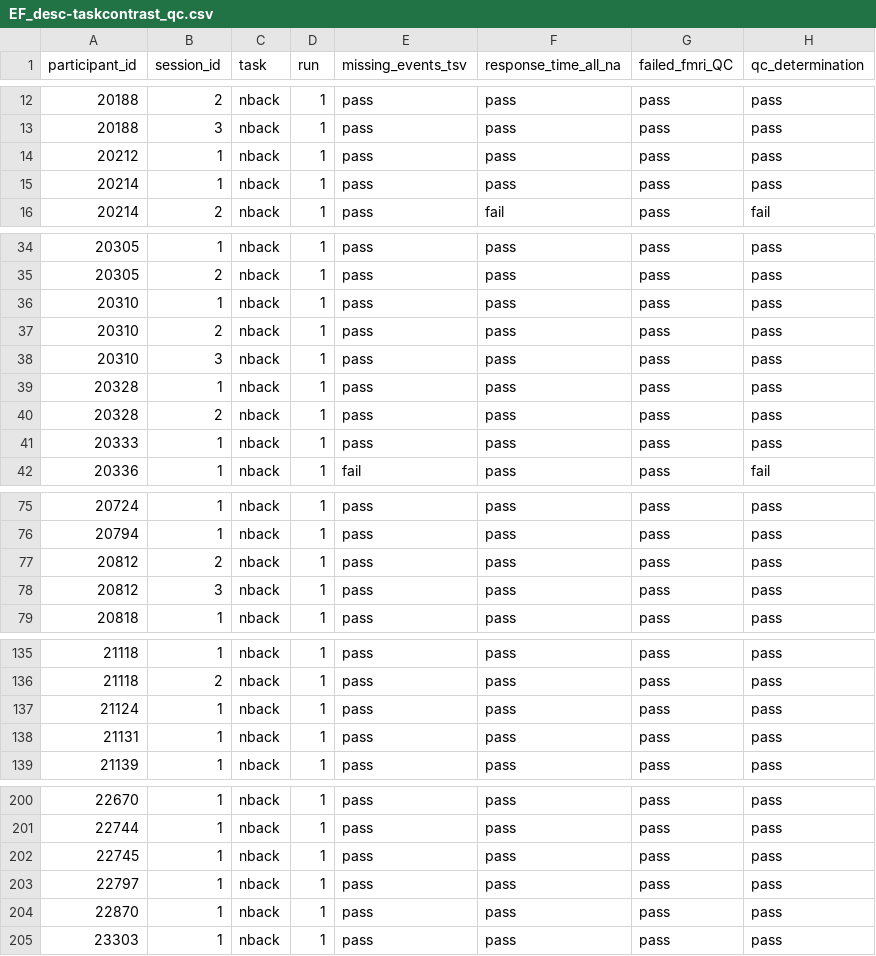
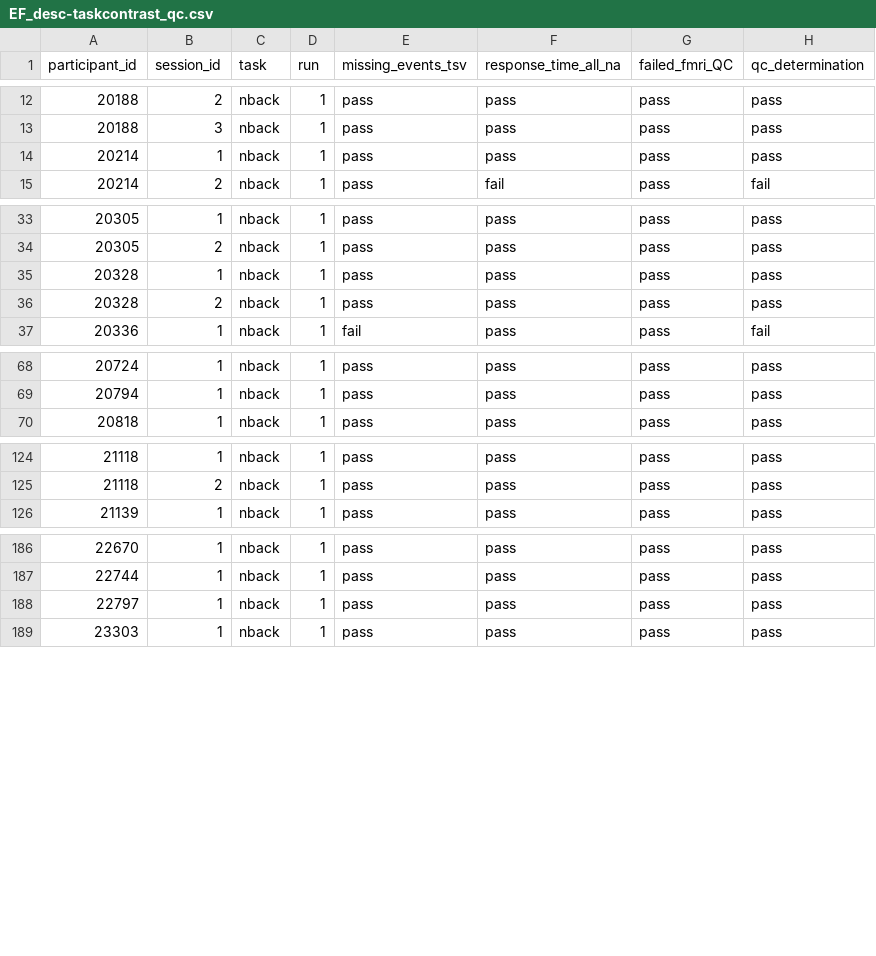
Before and after one commit to PennLINC/transdiagnostic_executive_function, a CSV file: QC/qc_csvs/final_QC_csvs/EF_desc-taskcontrast_qc.csv, drawn as a sheet; only a part is shown, gaps mark what is left out; the diff covers the shown part only; the diff names each change by its address in the sheet, - before the commit and + after, or states it on an @@ line.

Commit message:
update mistake in task contrast QC

```diff
--- a/QC/qc_csvs/final_QC_csvs/EF_desc-taskcontrast_qc.csv
+++ b/QC/qc_csvs/final_QC_csvs/EF_desc-taskcontrast_qc.csv
-row 14: 20212 | 1 | nback | 1 | pass | pass | pass | pass
-row 36: 20310 | 1 | nback | 1 | pass | pass | pass | pass
-row 37: 20310 | 2 | nback | 1 | pass | pass | pass | pass
-row 38: 20310 | 3 | nback | 1 | pass | pass | pass | pass
-row 41: 20333 | 1 | nback | 1 | pass | pass | pass | pass
-row 77: 20812 | 2 | nback | 1 | pass | pass | pass | pass
-row 78: 20812 | 3 | nback | 1 | pass | pass | pass | pass
-row 137: 21124 | 1 | nback | 1 | pass | pass | pass | pass
-row 138: 21131 | 1 | nback | 1 | pass | pass | pass | pass
-row 202: 22745 | 1 | nback | 1 | pass | pass | pass | pass
-row 204: 22870 | 1 | nback | 1 | pass | pass | pass | pass
```
Also changed, not shown: 5 removed rows elsewhere in this file, 1 other file.
